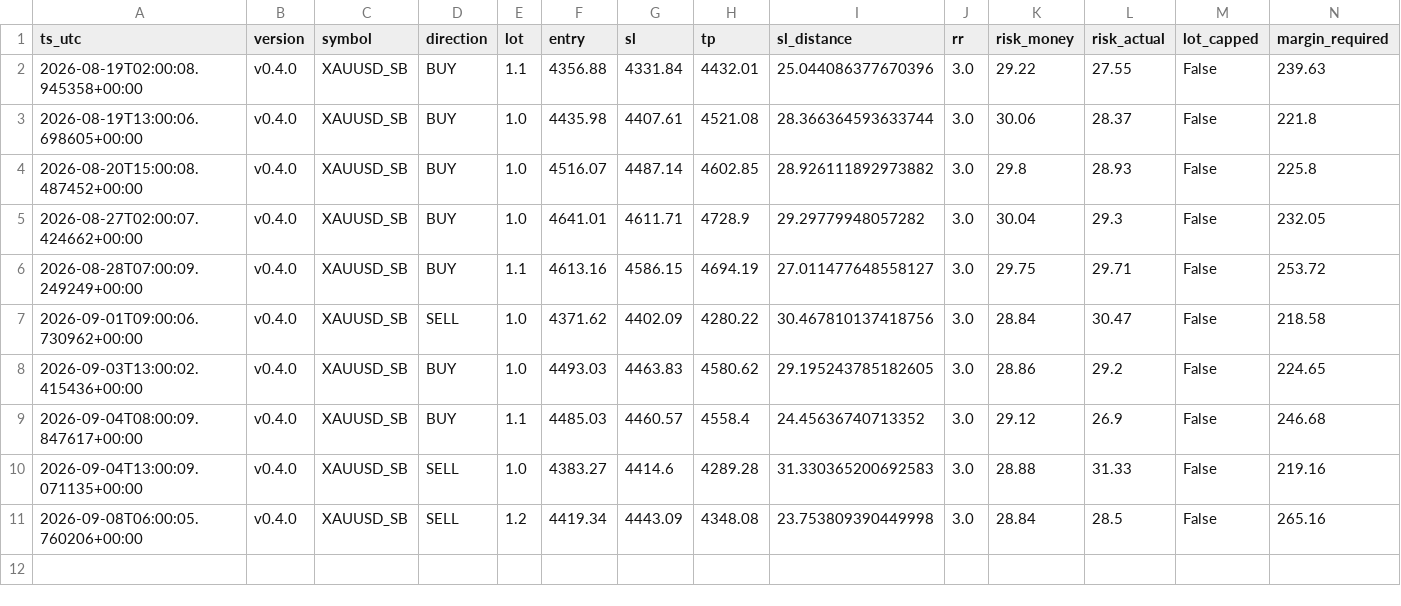
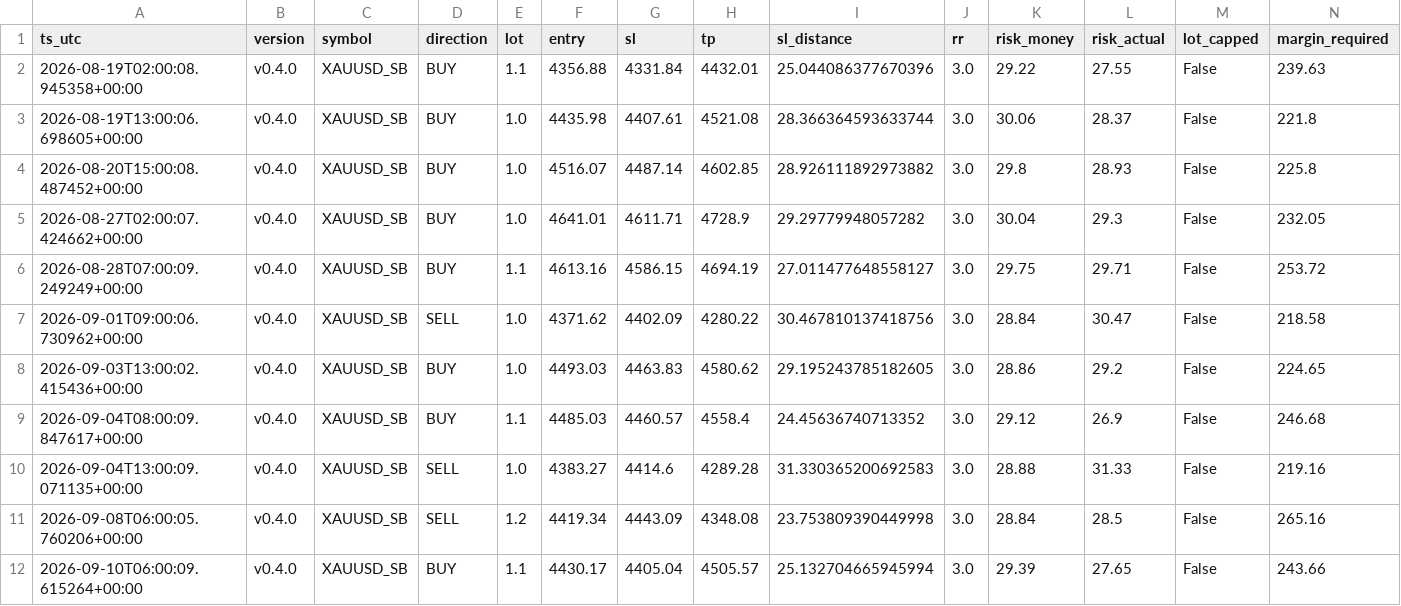
Before and after one commit to jorgenofuentes/tb-logs, a CSV file: trades_XAUUSD_SB_v0.4.0.csv, drawn as a sheet; only a part is shown; rows hold the shown columns only; the diff names each change by its address in the sheet, - before the commit and + after, or states it on an @@ line.

```diff
--- a/trades_XAUUSD_SB_v0.4.0.csv
+++ b/trades_XAUUSD_SB_v0.4.0.csv
+row 12: 2026-09-10T06:00:09.615264+00:00 | v0.4.0 | XAUUSD_SB | BUY | 1.1 | 4430.17 | 4405.04 | 4505.57 | 25.132704665945994 | 3.0 | 29.39 | 27.65 | False | 243.66
```
Also changed, not shown: signals_XAUUSD_SB_v0.4.0.csv, 3 other files.
